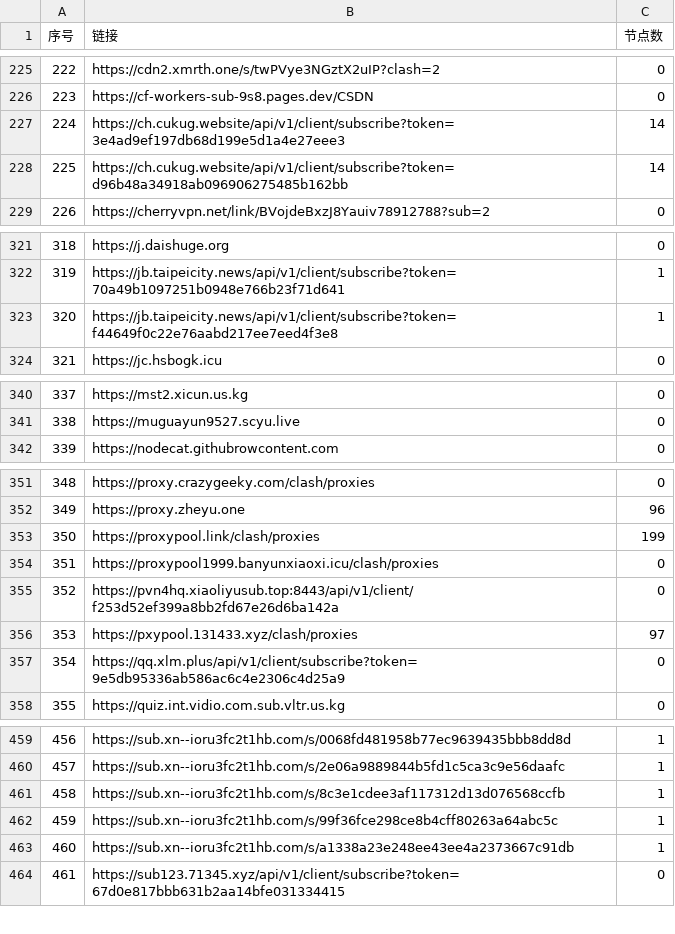
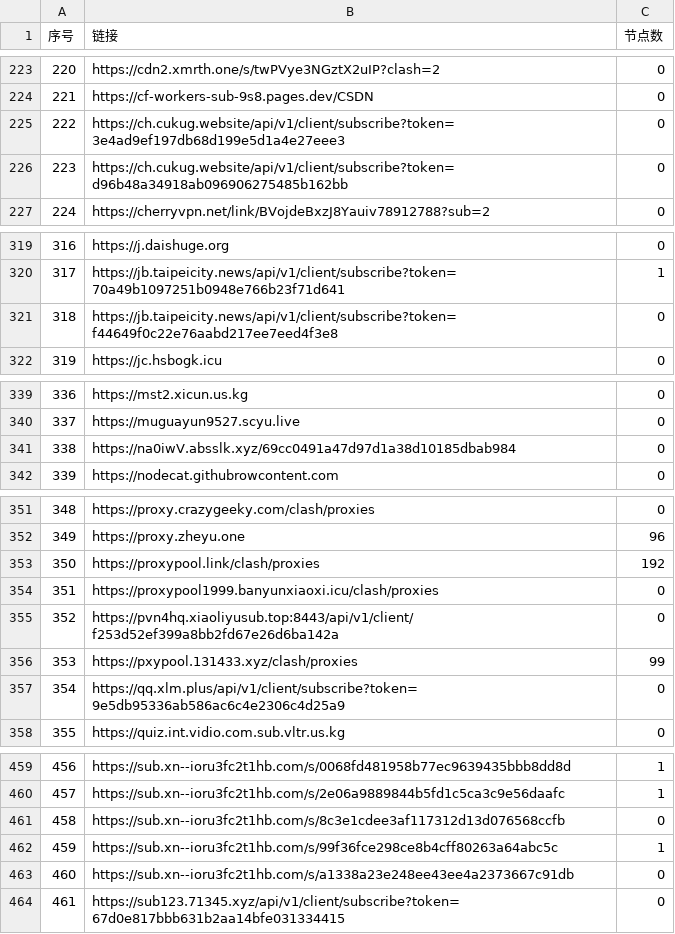
Before and after one commit to nariahlamb/NoMoreWalls, a CSV file: list_result.csv, drawn as a sheet; only a part is shown, gaps mark what is left out; addresses are those after the commit; the diff covers the shown part only; the diff names each change by its address in the sheet, - before the commit and + after, or states it on an @@ line.

```diff
--- a/list_result.csv
+++ b/list_result.csv
@@ column A (序号) renumbered between rows 166 and 340 @@
-C225:C226 (节点数): 14
+C225:C226 (节点数): 0
-C321 (节点数): 1
+C321 (节点数): 0
+row 341: 338 | https://na0iwV.absslk.xyz/69cc0491a47d97d1a38d10185dbab984 | 0
-C353 (节点数): 199
+C353 (节点数): 192
-C356 (节点数): 97
+C356 (节点数): 99
-C461 (节点数): 1
+C461 (节点数): 0
-C463 (节点数): 1
+C463 (节点数): 0
```
Also changed, not shown: 1 added row, 2 removed rows and 11 edited cells elsewhere in this file, 40 other files.
